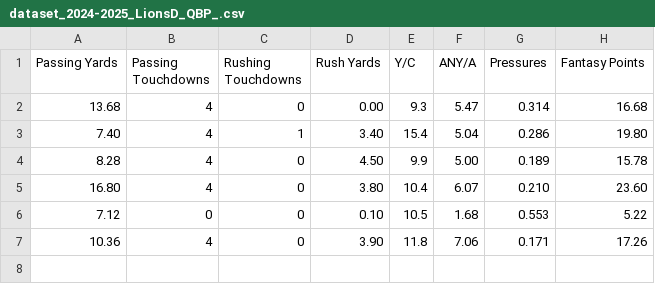
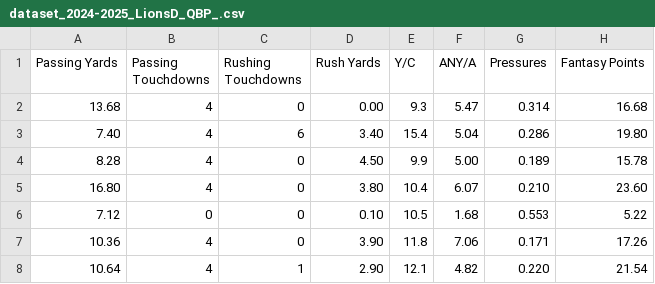
Before and after one commit to SIMBL742/GridironGenius, a CSV file: dataset_2024-2025_LionsD_QBP_.csv, drawn as a sheet.

Commit message:
Update dataset_2024-2025_LionsD_QBP_.csv

```diff
--- a/dataset_2024-2025_LionsD_QBP_.csv
+++ b/dataset_2024-2025_LionsD_QBP_.csv
@@ -2,3 +2,3 @@ Passing Yards,Passing Touchdowns,Rushing Touchdowns,Rush Yards,Y/C,ANY/A,Pressur
 13.68,4,0,0.00,9.3,5.47,0.314,16.68
-7.40,4,1,3.40,15.4,5.04,0.286,19.80
+7.40,4,6,3.40,15.4,5.04,0.286,19.80
 8.28,4,0,4.50,9.9,5.00,0.189,15.78
@@ -7 +7,2 @@ Passing Yards,Passing Touchdowns,Rushing Touchdowns,Rush Yards,Y/C,ANY/A,Pressur
 10.36,4,0,3.90,11.8,7.06,0.171,17.26
+10.64,4,1,2.90,12.1,4.82,0.220,21.54
```
